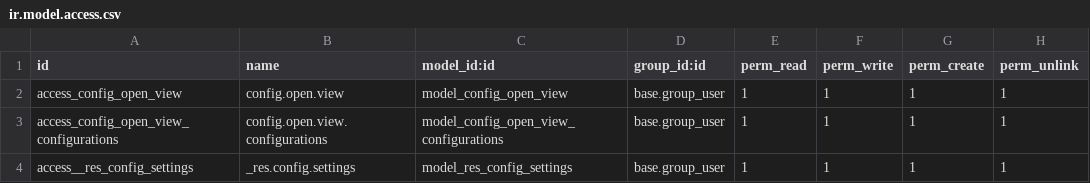
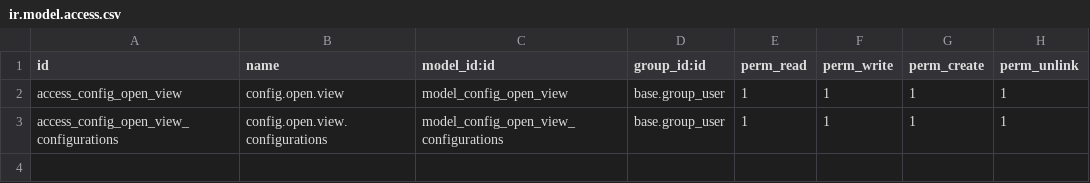
Before and after one commit to deepshikhaksolves/salesforce_migration, a CSV file: business_rule_action/security/ir.model.access.csv, drawn as a sheet; the diff names each change by its address in the sheet, - before the commit and + after, or states it on an @@ line.

Commit message:
Removed csv file

```diff
--- a/business_rule_action/security/ir.model.access.csv
+++ b/business_rule_action/security/ir.model.access.csv
-row 4: access__res_config_settings | _res.config.settings | model_res_config_settings | base.group_user | 1 | 1 | 1 | 1
```
